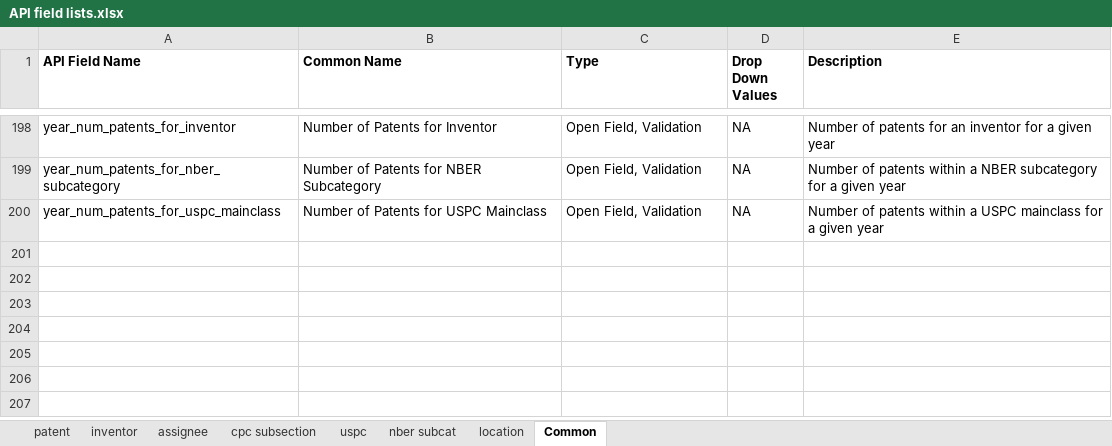
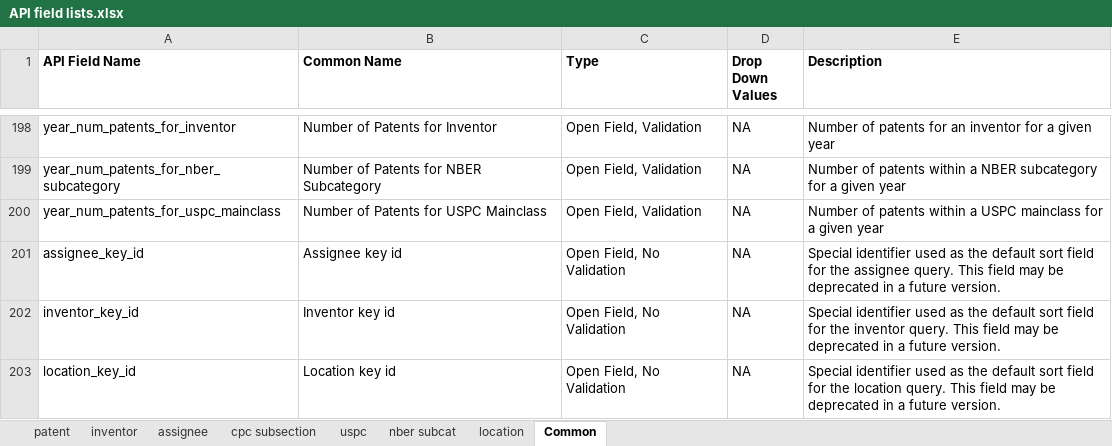
Before and after one commit to PatentsView/PatentsView-API, an Excel workbook: querymodule/doc/API field lists.xlsx, sheet Common, drawn as a sheet; only a part is shown, gaps mark what is left out; values as stored, in another font and other column widths than the file's, no borders; the diff names each change by its address in the sheet, - before the commit and + after, or states it on an @@ line.

Commit message:
updates to API field list

```diff
--- a/querymodule/doc/API field lists.xlsx (sheet Common)
+++ b/querymodule/doc/API field lists.xlsx (sheet Common)
+row 201: assignee_key_id | Assignee key id | Open Field, No Validation | NA | Special identifier used as the default sort field for the assignee query. This field may be deprecated in a future version.
+row 202: inventor_key_id | Inventor key id | Open Field, No Validation | NA | Special identifier used as the default sort field for the inventor query. This field may be deprecated in a future version.
+row 203: location_key_id | Location key id | Open Field, No Validation | NA | Special identifier used as the default sort field for the location query. This field may be deprecated in a future version.
```
Also changed, not shown: sheet assignee, sheet location, sheet inventor.
